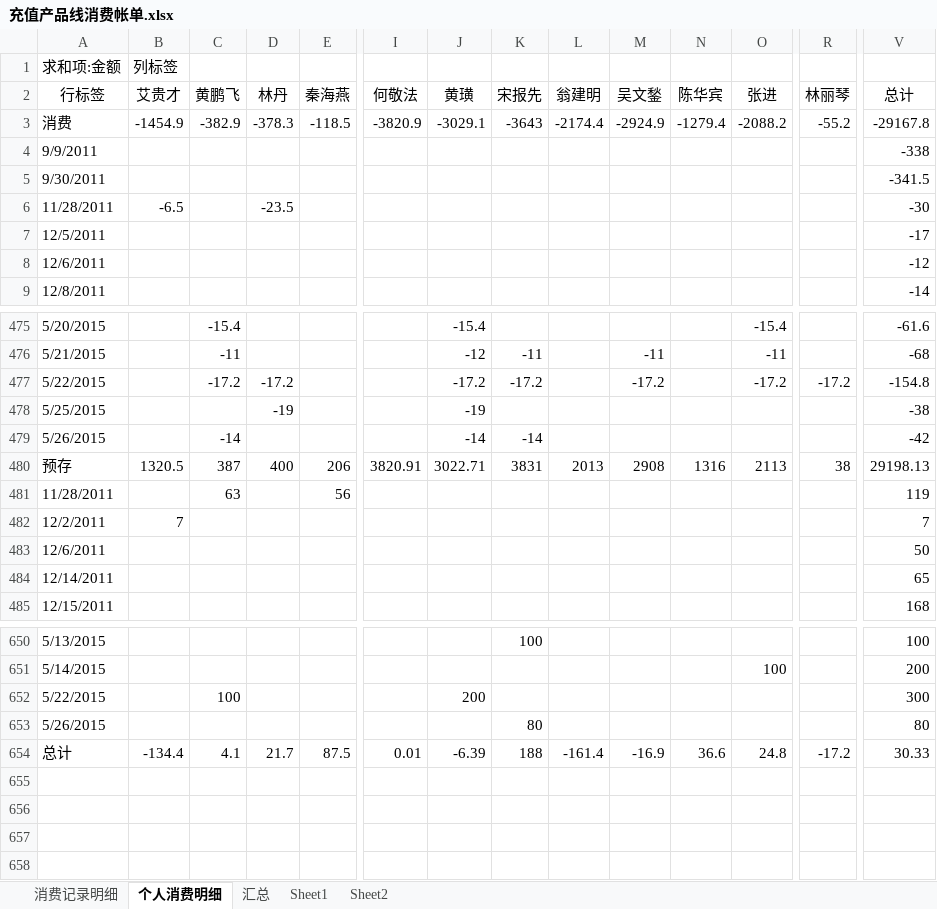
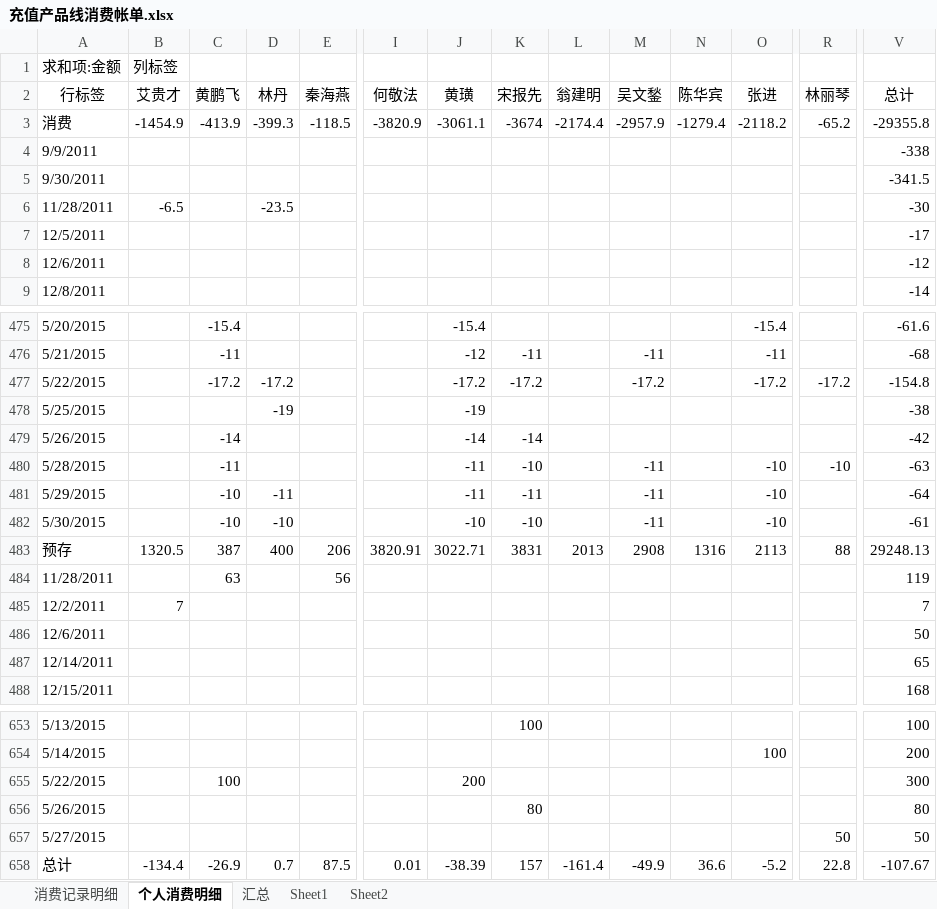
Before and after one commit to junyangren/BillingInfo, an Excel workbook: 充值产品线消费帐单.xlsx, sheet 个人消费明细, drawn as a sheet; only a part is shown, gaps mark what is left out; values as stored, in another font and other column widths than the file's, no borders; addresses are those after the commit; rows hold the shown columns only; the diff names each change by its address in the sheet, - before the commit and + after, or states it on an @@ line.

```diff
--- a/充值产品线消费帐单.xlsx (sheet 个人消费明细)
+++ b/充值产品线消费帐单.xlsx (sheet 个人消费明细)
-C3 (黄鹏飞): -382.9
+C3 (黄鹏飞): -413.9
-D3 (林丹): -378.3
+D3 (林丹): -399.3
-J3 (黄璜): -3029.1
+J3 (黄璜): -3061.1
-K3 (宋报先): -3643
+K3 (宋报先): -3674
-M3 (吴文鍫): -2924.9
+M3 (吴文鍫): -2957.9
-O3 (张进): -2088.2
+O3 (张进): -2118.2
-R3 (林丽琴): -55.2
+R3 (林丽琴): -65.2
-V3 (总计): -29167.8
+V3 (总计): -29355.8
+row 480: 5/28/2015 |  | -11 |  |  |  | -11 | -10 |  | -11 |  | -10 | -10 | -63
+row 481: 5/29/2015 |  | -10 | -11 |  |  | -11 | -11 |  | -11 |  | -10 |  | -64
+row 482: 5/30/2015 |  | -10 | -10 |  |  | -10 | -10 |  | -11 |  | -10 |  | -61
-R483 (林丽琴): 38
+R483 (林丽琴): 88
-V483 (总计): 29198.13
+V483 (总计): 29248.13
+row 657: 5/27/2015 |  |  |  |  |  |  |  |  |  |  |  | 50 | 50
-C658 (黄鹏飞): 4.1
+C658 (黄鹏飞): -26.9
-D658 (林丹): 21.7
+D658 (林丹): 0.7
-J658 (黄璜): -6.39
+J658 (黄璜): -38.39
-K658 (宋报先): 188
+K658 (宋报先): 157
-M658 (吴文鍫): -16.9
+M658 (吴文鍫): -49.9
-O658 (张进): 24.8
+O658 (张进): -5.2
-R658 (林丽琴): -17.2
+R658 (林丽琴): 22.8
-V658 (总计): 30.33
+V658 (总计): -107.67
```
Also changed, not shown: sheet 消费记录明细, sheet 汇总.
